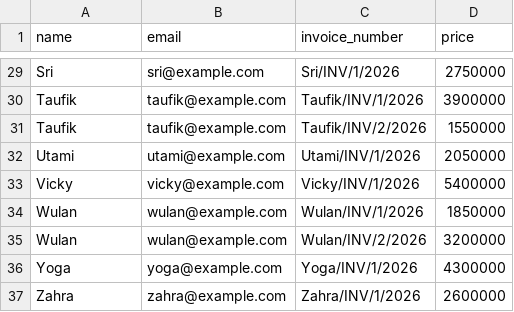
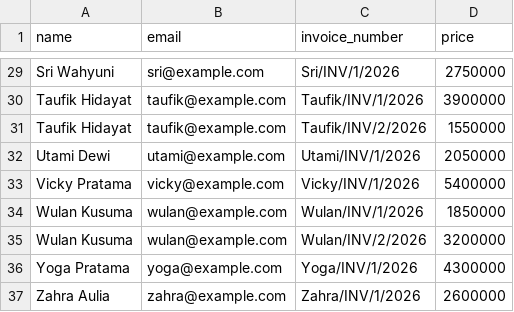
Before and after one commit to 0537ch/invmsystem, a CSV file: sample-data.csv, drawn as a sheet; only a part is shown, gaps mark what is left out; the diff covers the shown part only; the diff names each change by its address in the sheet, - before the commit and + after, or states it on an @@ line.

```diff
--- a/sample-data.csv
+++ b/sample-data.csv
-A29 (name): Sri
+A29 (name): Sri Wahyuni
-A30:A31 (name): Taufik
+A30:A31 (name): Taufik Hidayat
-A32 (name): Utami
+A32 (name): Utami Dewi
-A33 (name): Vicky
+A33 (name): Vicky Pratama
-A34:A35 (name): Wulan
+A34:A35 (name): Wulan Kusuma
-A36 (name): Yoga
+A36 (name): Yoga Pratama
-A37 (name): Zahra
+A37 (name): Zahra Aulia
```
Also changed, not shown: 27 edited cells elsewhere in this file, 1 other file.
